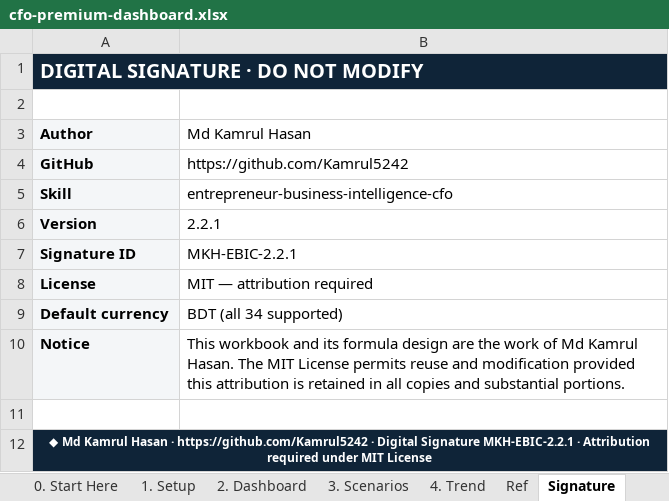
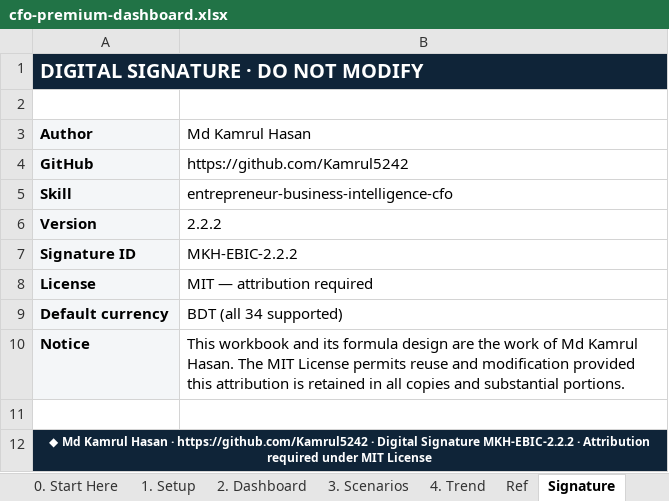
Before and after one commit to Kamrul5242/entrepreneur-business-intelligence-cfo, an Excel workbook: assets/cfo-premium-dashboard.xlsx, sheet Signature, drawn as a sheet; values as stored, in another font and other column widths than the file's, no borders; the diff names each change by its address in the sheet, - before the commit and + after, or states it on an @@ line.

```diff
--- a/assets/cfo-premium-dashboard.xlsx (sheet Signature)
+++ b/assets/cfo-premium-dashboard.xlsx (sheet Signature)
-B6 (Md Kamrul Hasan): 2.2.1
+B6 (Md Kamrul Hasan): 2.2.2
-B7 (Md Kamrul Hasan): MKH-EBIC-2.2.1
+B7 (Md Kamrul Hasan): MKH-EBIC-2.2.2
-A12 (Author): …Digital Signature MKH-EBIC-2.2.1 · Attribution…
+A12 (Author): …Digital Signature MKH-EBIC-2.2.2 · Attribution…
```
Also changed, not shown: sheet 3. Scenarios, sheet 4. Trend, sheet 1. Setup, sheet 2. Dashboard, sheet 0. Start Here, 30 other files.
